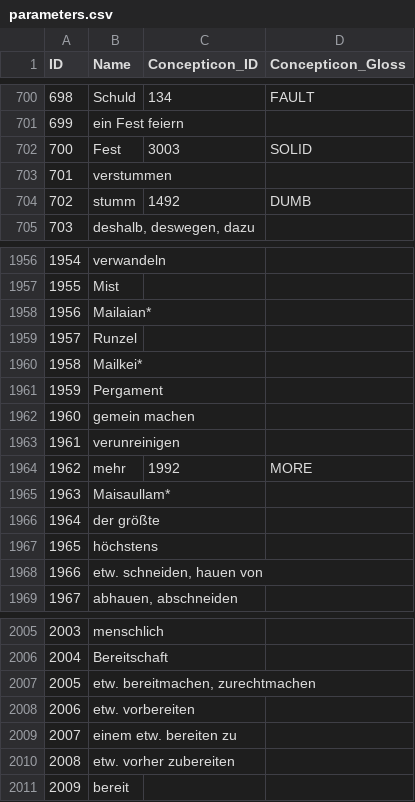
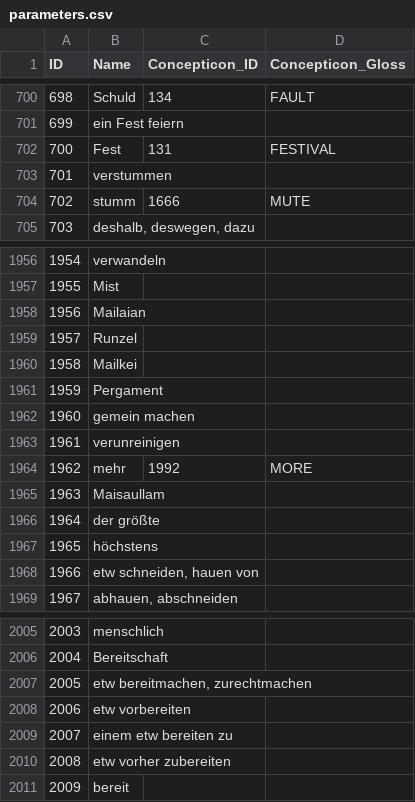
Before and after one commit to LoanDB/streitberggothic, a CSV file: cldf/parameters.csv, drawn as a sheet; only a part is shown, gaps mark what is left out; the diff covers the shown part only.

```diff
--- a/cldf/parameters.csv
+++ b/cldf/parameters.csv
@@ -701,5 +701,5 @@ ID,Name,Concepticon_ID,Concepticon_Gloss
 699,ein Fest feiern,,
-700,Fest,3003,SOLID
+700,Fest,131,FESTIVAL
 701,verstummen,,
-702,stumm,1492,DUMB
+702,stumm,1666,MUTE
 703,"deshalb, deswegen, dazu",,
@@ -1957,5 +1957,5 @@ ID,Name,Concepticon_ID,Concepticon_Gloss
 1955,Mist,,
-1956,Mailaian*,,
+1956,Mailaian,,
 1957,Runzel,,
-1958,Mailkei*,,
+1958,Mailkei,,
 1959,Pergament,,
@@ -1964,6 +1964,6 @@ ID,Name,Concepticon_ID,Concepticon_Gloss
 1962,mehr,1992,MORE
-1963,Maisaullam*,,
+1963,Maisaullam,,
 1964,der größte,,
 1965,höchstens,,
-1966,"etw. schneiden, hauen von",,
+1966,"etw schneiden, hauen von",,
 1967,"abhauen, abschneiden",,
@@ -2006,6 +2006,6 @@ ID,Name,Concepticon_ID,Concepticon_Gloss
 2004,Bereitschaft,,
-2005,"etw. bereitmachen, zurechtmachen",,
-2006,etw. vorbereiten,,
-2007,einem etw. bereiten zu,,
-2008,etw. vorher zubereiten,,
+2005,"etw bereitmachen, zurechtmachen",,
+2006,etw vorbereiten,,
+2007,einem etw bereiten zu,,
+2008,etw vorher zubereiten,,
 2009,bereit,,
```
Also changed, not shown: 178 edited cells elsewhere in this file, etc/concepts.tsv, 10 other files.
